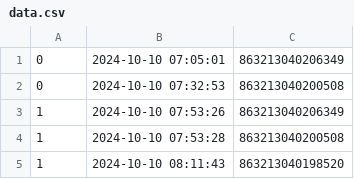
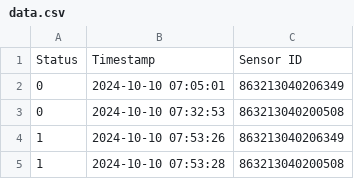
Before and after one commit to akrepkov/dashboard, a CSV file: data.csv, drawn as a sheet; only a part is shown; the shorter side is filled out with more unchanged rows; the diff names each change by its address in the sheet, - before the commit and + after, or states it on an @@ line.

Commit message:
Ready graph for 1 sensor

```diff
--- a/data.csv
+++ b/data.csv
+row 1: Status | Timestamp | Sensor ID
```
Also changed, not shown: 5 other files.
